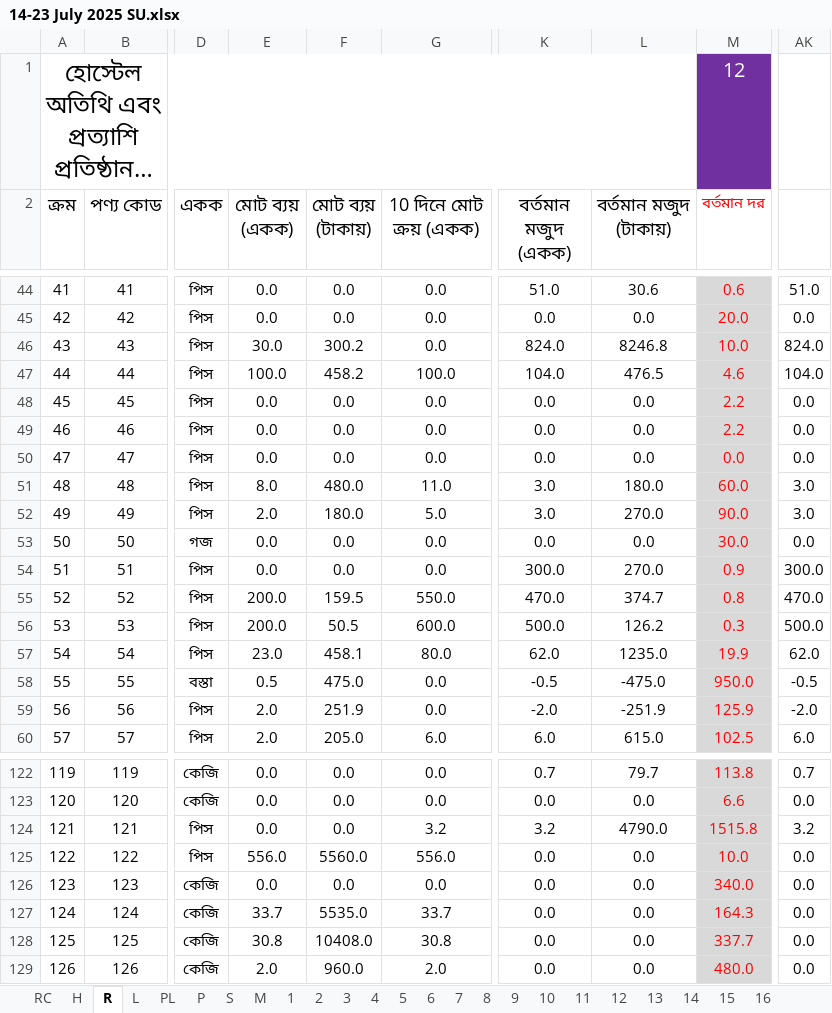
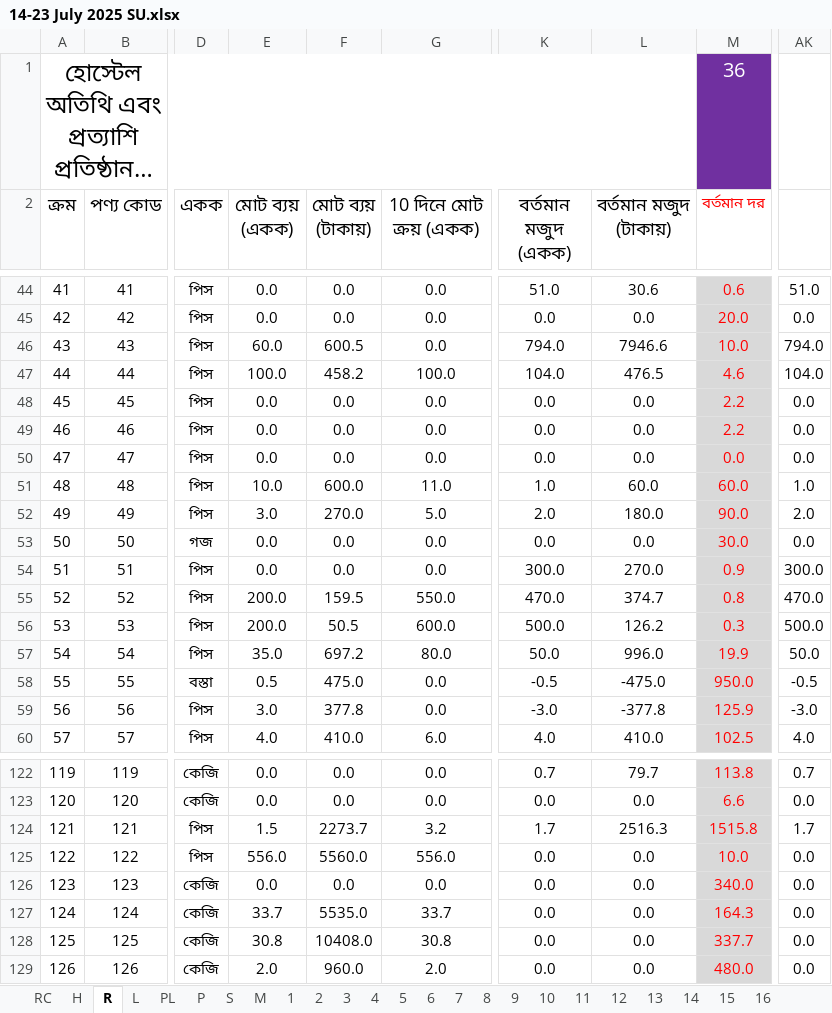
Before and after one commit to nshamim2026/office, an Excel workbook: Store/07-2025/14-23 July 2025 SU.xlsx, sheet R, drawn as a sheet; only a part is shown, gaps mark what is left out; long unchanged cells end in …; values as stored, in another font and other column widths than the file's, no borders; conditional formats not drawn; the diff covers the shown part only; the diff names each change by its address in the sheet, - before the commit and + after, or states it on an @@ line.

```diff
--- a/Store/07-2025/14-23 July 2025 SU.xlsx (sheet R)
+++ b/Store/07-2025/14-23 July 2025 SU.xlsx (sheet R)
-M1 (বর্তমান দর): 12
+M1 (বর্তমান দর): 36
-E46 (মোট ব্যয় (একক)): 30.0
+E46 (মোট ব্যয় (একক)): 60.0
-F46 (মোট ব্যয় (টাকায়)): 300.2
+F46 (মোট ব্যয় (টাকায়)): 600.5
-K46 (বর্তমান মজুদ (একক)): 824.0
+K46 (বর্তমান মজুদ (একক)): 794.0
-L46 (বর্তমান মজুদ (টাকায়)): 8246.8
+L46 (বর্তমান মজুদ (টাকায়)): 7946.6
-AK46: 824.0
+AK46: 794.0
-E51 (মোট ব্যয় (একক)): 8.0
+E51 (মোট ব্যয় (একক)): 10.0
-F51 (মোট ব্যয় (টাকায়)): 480.0
+F51 (মোট ব্যয় (টাকায়)): 600.0
-K51 (বর্তমান মজুদ (একক)): 3.0
+K51 (বর্তমান মজুদ (একক)): 1.0
-L51 (বর্তমান মজুদ (টাকায়)): 180.0
+L51 (বর্তমান মজুদ (টাকায়)): 60.0
-AK51: 3.0
+AK51: 1.0
-E52 (মোট ব্যয় (একক)): 2.0
+E52 (মোট ব্যয় (একক)): 3.0
-F52 (মোট ব্যয় (টাকায়)): 180.0
+F52 (মোট ব্যয় (টাকায়)): 270.0
-K52 (বর্তমান মজুদ (একক)): 3.0
+K52 (বর্তমান মজুদ (একক)): 2.0
-L52 (বর্তমান মজুদ (টাকায়)): 270.0
+L52 (বর্তমান মজুদ (টাকায়)): 180.0
-AK52: 3.0
+AK52: 2.0
-E57 (মোট ব্যয় (একক)): 23.0
+E57 (মোট ব্যয় (একক)): 35.0
-F57 (মোট ব্যয় (টাকায়)): 458.1
+F57 (মোট ব্যয় (টাকায়)): 697.2
-K57 (বর্তমান মজুদ (একক)): 62.0
+K57 (বর্তমান মজুদ (একক)): 50.0
-L57 (বর্তমান মজুদ (টাকায়)): 1235.0
+L57 (বর্তমান মজুদ (টাকায়)): 996.0
-AK57: 62.0
+AK57: 50.0
-E59 (মোট ব্যয় (একক)): 2.0
+E59 (মোট ব্যয় (একক)): 3.0
-F59 (মোট ব্যয় (টাকায়)): 251.9
+F59 (মোট ব্যয় (টাকায়)): 377.8
-K59 (বর্তমান মজুদ (একক)): -2.0
+K59 (বর্তমান মজুদ (একক)): -3.0
-L59 (বর্তমান মজুদ (টাকায়)): -251.9
+L59 (বর্তমান মজুদ (টাকায়)): -377.8
-AK59: -2.0
+AK59: -3.0
-E60 (মোট ব্যয় (একক)): 2.0
+E60 (মোট ব্যয় (একক)): 4.0
-F60 (মোট ব্যয় (টাকায়)): 205.0
+F60 (মোট ব্যয় (টাকায়)): 410.0
-K60 (বর্তমান মজুদ (একক)): 6.0
+K60 (বর্তমান মজুদ (একক)): 4.0
-L60 (বর্তমান মজুদ (টাকায়)): 615.0
+L60 (বর্তমান মজুদ (টাকায়)): 410.0
-AK60: 6.0
+AK60: 4.0
-E124 (মোট ব্যয় (একক)): 0.0
+E124 (মোট ব্যয় (একক)): 1.5
-F124 (মোট ব্যয় (টাকায়)): 0.0
+F124 (মোট ব্যয় (টাকায়)): 2273.7
-K124 (বর্তমান মজুদ (একক)): 3.2
+K124 (বর্তমান মজুদ (একক)): 1.7
-L124 (বর্তমান মজুদ (টাকায়)): 4790.0
+L124 (বর্তমান মজুদ (টাকায়)): 2516.3
-AK124: 3.2
+AK124: 1.7
```
Also changed, not shown: 336 edited cells elsewhere in this sheet, sheet PA3, sheet S, sheet H, hidden cells, 2 other files.
